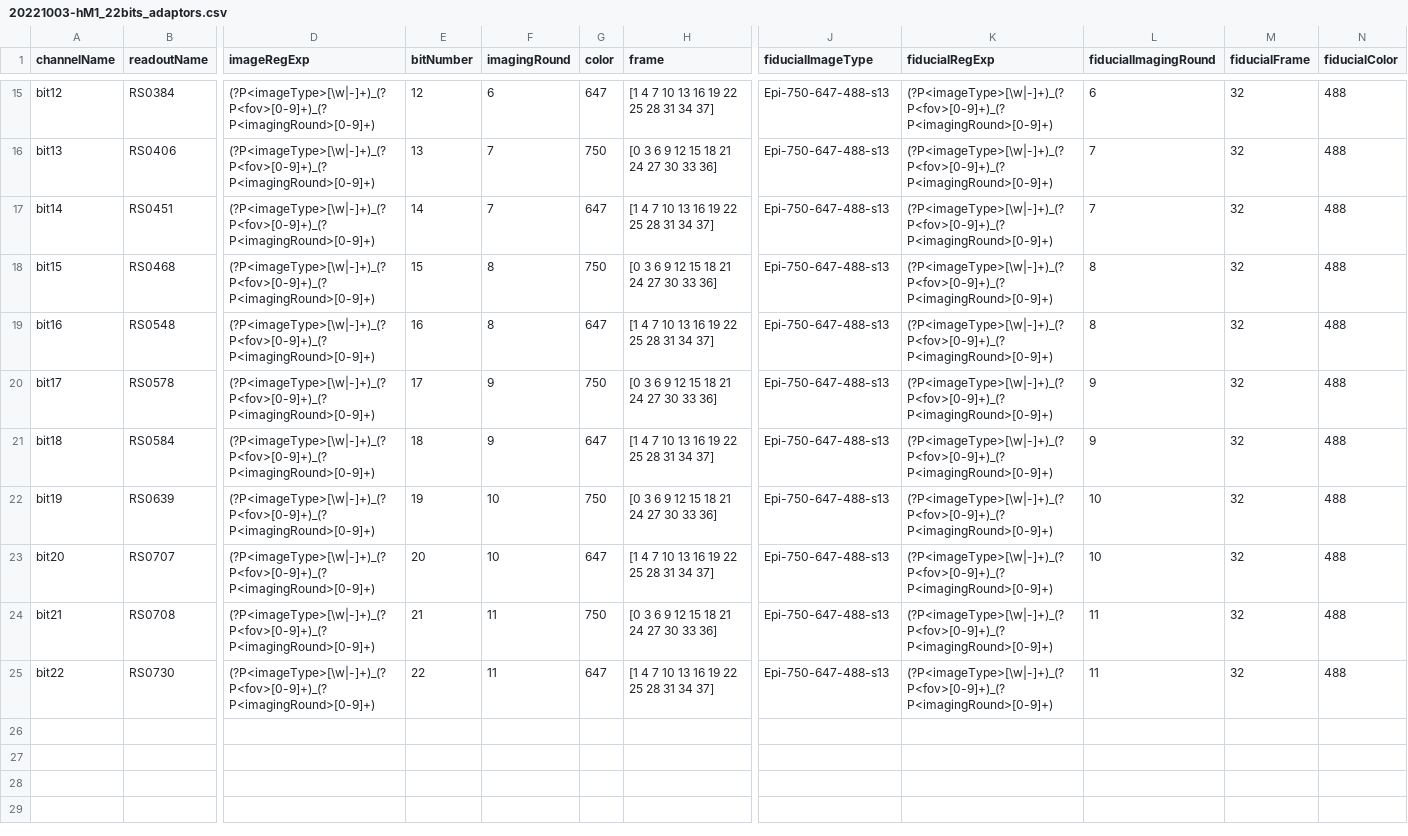
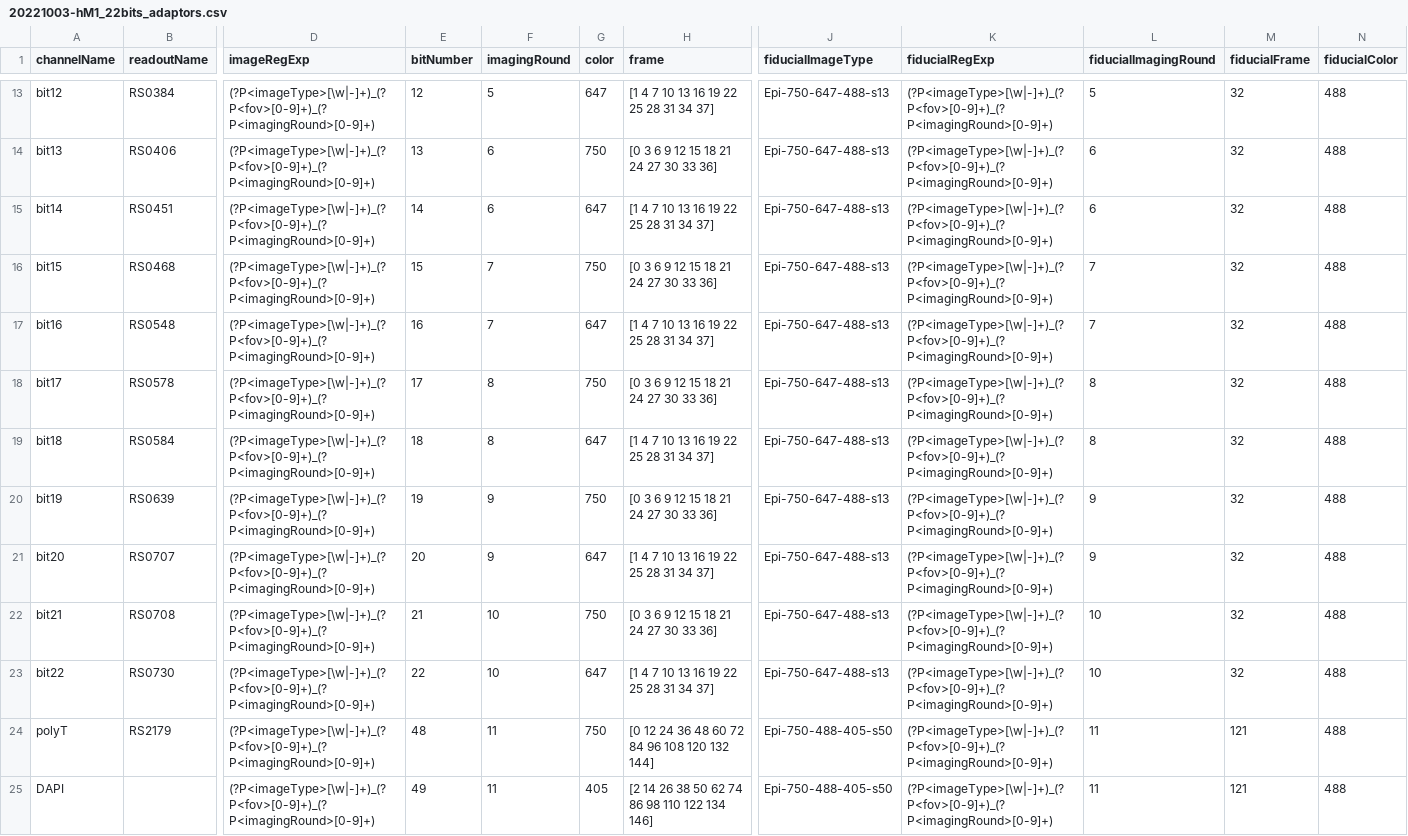
Before and after one commit to zhengpuas47/Merfish_Analysis_Scripts, a CSV file: merlin_parameters/dataorganization/20221003-hM1_22bits_adaptors.csv, drawn as a sheet; only a part is shown, gaps mark what is left out; addresses are those after the commit; rows hold the shown columns only; the diff covers the shown part only; the diff names each change by its address in the sheet, - before the commit and + after, or states it on an @@ line.

```diff
--- a/merlin_parameters/dataorganization/20221003-hM1_22bits_adaptors.csv
+++ b/merlin_parameters/dataorganization/20221003-hM1_22bits_adaptors.csv
-F13 (imagingRound): 6
+F13 (imagingRound): 5
-L13 (fiducialImagingRound): 6
+L13 (fiducialImagingRound): 5
-F14:F15 (imagingRound): 7
+F14:F15 (imagingRound): 6
-L14:L15 (fiducialImagingRound): 7
+L14:L15 (fiducialImagingRound): 6
-F16:F17 (imagingRound): 8
+F16:F17 (imagingRound): 7
-L16:L17 (fiducialImagingRound): 8
+L16:L17 (fiducialImagingRound): 7
-F18:F19 (imagingRound): 9
+F18:F19 (imagingRound): 8
-L18:L19 (fiducialImagingRound): 9
+L18:L19 (fiducialImagingRound): 8
-F20:F21 (imagingRound): 10
+F20:F21 (imagingRound): 9
-L20:L21 (fiducialImagingRound): 10
+L20:L21 (fiducialImagingRound): 9
-F22:F23 (imagingRound): 11
+F22:F23 (imagingRound): 10
-L22:L23 (fiducialImagingRound): 11
+L22:L23 (fiducialImagingRound): 10
+row 24: polyT | RS2179 | (?P<imageType>[\w|-]+)_(?P<fov>[0-9]+)_(?P<imagingRound>[0-9]+) | 48 | 11 | 750 | [0 12 24 36 48 60 72 84 96 108 120 132 144] | Epi-750-488-405-s50 | (?P<imageType>[\w|-]+)_(?P<fov>[0-9]+)_(?P<imagingRound>[0-9]+) | 11 | 121 | 488
+row 25: DAPI |  | (?P<imageType>[\w|-]+)_(?P<fov>[0-9]+)_(?P<imagingRound>[0-9]+) | 49 | 11 | 405 | [2 14 26 38 50 62 74 86 98 110 122 134 146] | Epi-750-488-405-s50 | (?P<imageType>[\w|-]+)_(?P<fov>[0-9]+)_(?P<imagingRound>[0-9]+) | 11 | 121 | 488
```
Also changed, not shown: 2 removed rows and 22 edited cells elsewhere in this file, 4 other files.
